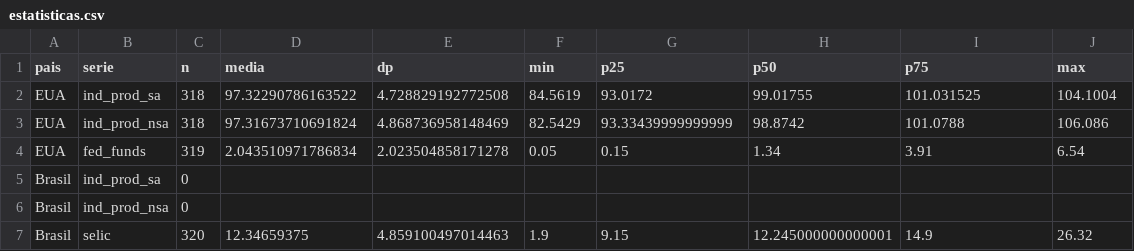
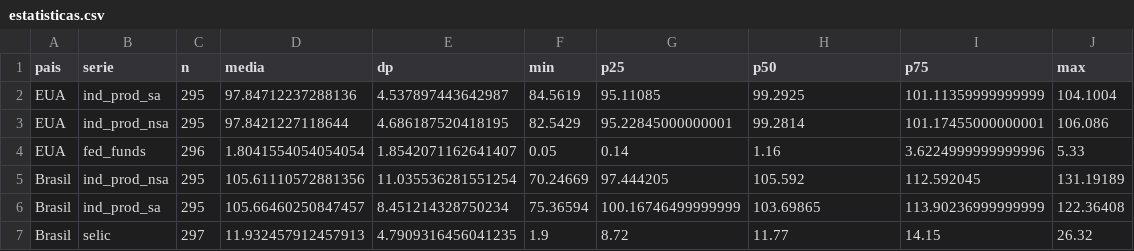
Before and after one commit to RafaelM0204/relatorio-atividade-juros, a CSV file: output_tutorial_3/estatisticas.csv, drawn as a sheet.

```diff
--- a/output_tutorial_3/estatisticas.csv
+++ b/output_tutorial_3/estatisticas.csv
@@ -1,7 +1,7 @@
 pais,serie,n,media,dp,min,p25,p50,p75,max
-EUA,ind_prod_sa,318,97.32290786163522,4.728829192772508,84.5619,93.0172,99.01755,101.031525,104.1004
-EUA,ind_prod_nsa,318,97.31673710691824,4.868736958148469,82.5429,93.33439999999999,98.8742,101.0788,106.086
-EUA,fed_funds,319,2.043510971786834,2.023504858171278,0.05,0.15,1.34,3.91,6.54
-Brasil,ind_prod_sa,0,,,,,,,
-Brasil,ind_prod_nsa,0,,,,,,,
-Brasil,selic,320,12.34659375,4.859100497014463,1.9,9.15,12.245000000000001,14.9,26.32
+EUA,ind_prod_sa,295,97.84712237288136,4.537897443642987,84.5619,95.11085,99.2925,101.11359999999999,104.1004
+EUA,ind_prod_nsa,295,97.8421227118644,4.686187520418195,82.5429,95.22845000000001,99.2814,101.17455000000001,106.086
+EUA,fed_funds,296,1.8041554054054054,1.8542071162641407,0.05,0.14,1.16,3.6224999999999996,5.33
+Brasil,ind_prod_nsa,295,105.61110572881356,11.035536281551254,70.24669,97.444205,105.592,112.592045,131.19189
+Brasil,ind_prod_sa,295,105.66460250847457,8.451214328750234,75.36594,100.16746499999999,103.69865,113.90236999999999,122.36408
+Brasil,selic,297,11.932457912457913,4.7909316456041235,1.9,8.72,11.77,14.15,26.32
```
Also changed, not shown: output_tutorial_3/brasil.csv, output_tutorial_3/comparacao_sa_nsa_resumo.csv, 6 other files.
